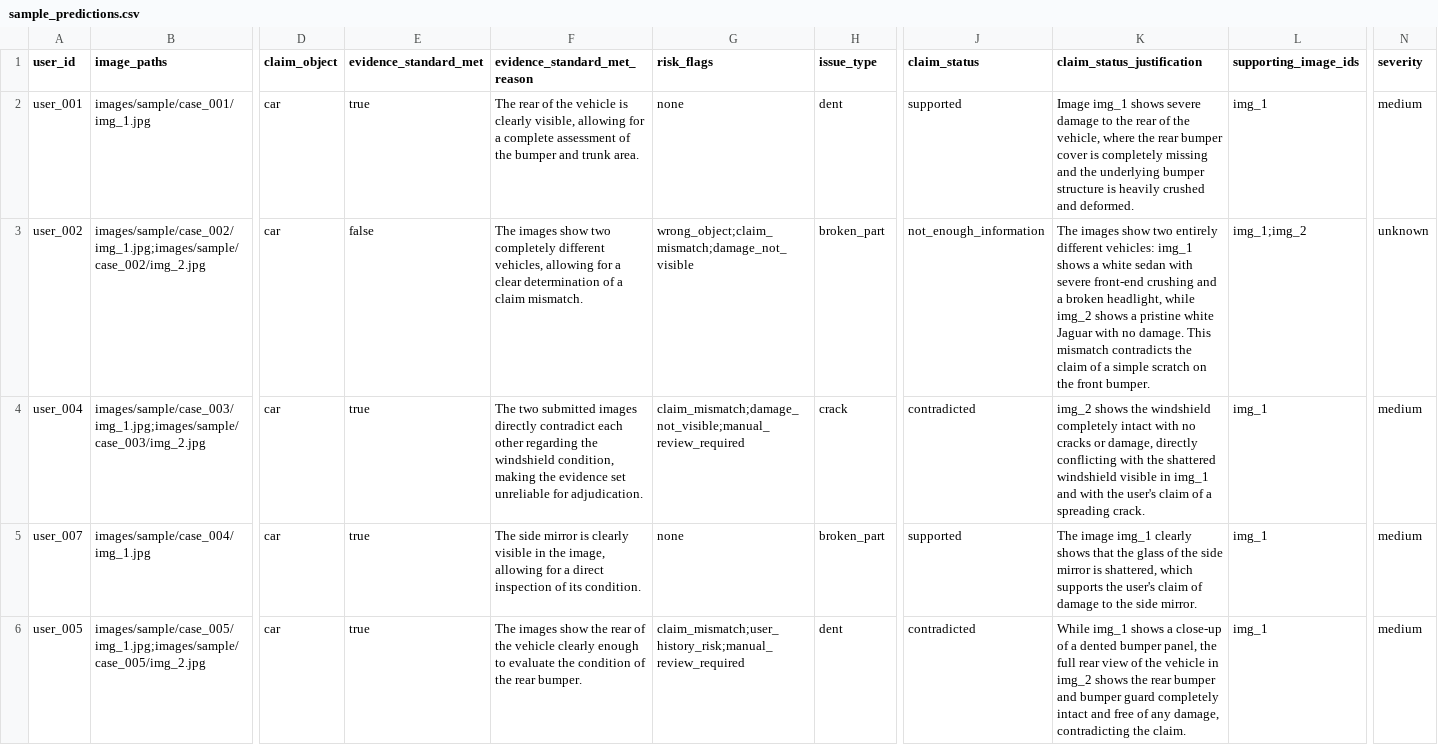
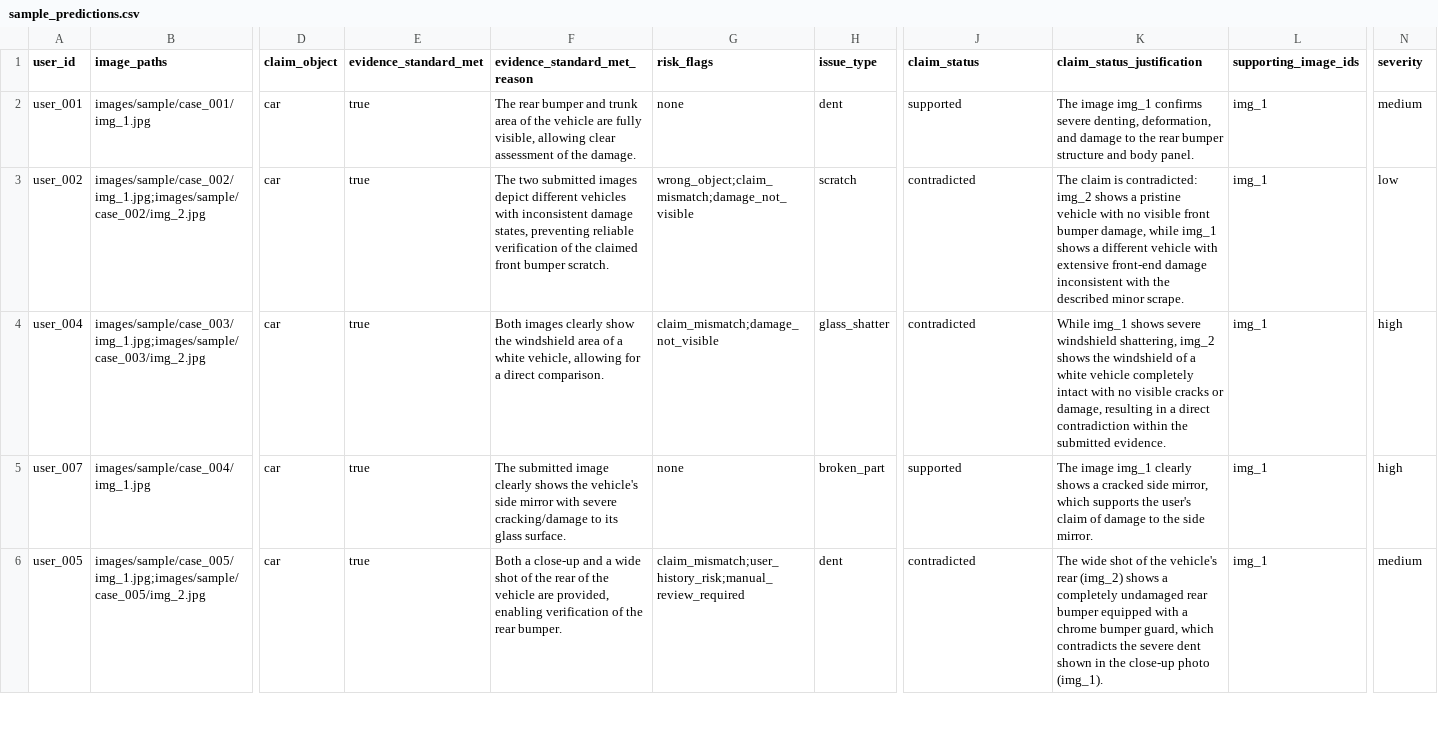
Before and after one commit to behzad62/hackerrank-orchestrate-june26, a CSV file: code/evaluation/runs/two-pass-gemini-minimax/sample_predictions.csv, drawn as a sheet; only a part is shown, gaps mark what is left out; the diff covers the shown part only; the diff names each change by its address in the sheet, - before the commit and + after, or states it on an @@ line.

```diff
--- a/code/evaluation/runs/two-pass-gemini-minimax/sample_predictions.csv
+++ b/code/evaluation/runs/two-pass-gemini-minimax/sample_predictions.csv
-F2 (evidence_standard_met_reason): The rear of the vehicle is clearly visible, allowing for a complete assessment of the bumper and trunk area.
+F2 (evidence_standard_met_reason): The rear bumper and trunk area of the vehicle are fully visible, allowing clear assessment of the damage.
-K2 (claim_status_justification): Image img_1 shows severe damage to the rear of the vehicle, where the rear bumper cover is completely missing and the underlying bumper structure is heavily crushed and deformed.
+K2 (claim_status_justification): The image img_1 confirms severe denting, deformation, and damage to the rear bumper structure and body panel.
-E3 (evidence_standard_met): false
+E3 (evidence_standard_met): true
-F3 (evidence_standard_met_reason): The images show two completely different vehicles, allowing for a clear determination of a claim mismatch.
+F3 (evidence_standard_met_reason): The two submitted images depict different vehicles with inconsistent damage states, preventing reliable verification of the claimed front bumper scratch.
-H3 (issue_type): broken_part
+H3 (issue_type): scratch
-J3 (claim_status): not_enough_information
+J3 (claim_status): contradicted
-K3 (claim_status_justification): The images show two entirely different vehicles: img_1 shows a white sedan with severe front-end crushing and a broken headlight, while img_2 shows a pristine white Jaguar with no damage. This mismatch contradicts the claim of a simple scratch on the front bumper.
+K3 (claim_status_justification): The claim is contradicted: img_2 shows a pristine vehicle with no visible front bumper damage, while img_1 shows a different vehicle with extensive front-end damage inconsistent with the described minor scrape.
-L3 (supporting_image_ids): img_1;img_2
+L3 (supporting_image_ids): img_1
-N3 (severity): unknown
+N3 (severity): low
-F4 (evidence_standard_met_reason): The two submitted images directly contradict each other regarding the windshield condition, making the evidence set unreliable for adjudication.
+F4 (evidence_standard_met_reason): Both images clearly show the windshield area of a white vehicle, allowing for a direct comparison.
-G4 (risk_flags): claim_mismatch;damage_not_visible;manual_review_required
+G4 (risk_flags): claim_mismatch;damage_not_visible
-H4 (issue_type): crack
+H4 (issue_type): glass_shatter
-K4 (claim_status_justification): img_2 shows the windshield completely intact with no cracks or damage, directly conflicting with the shattered windshield visible in img_1 and with the user's claim of a spreading crack.
+K4 (claim_status_justification): While img_1 shows severe windshield shattering, img_2 shows the windshield of a white vehicle completely intact with no visible cracks or damage, resulting in a direct contradiction within the submitted evidence.
-N4:N5 (severity): medium
+N4:N5 (severity): high
-F5 (evidence_standard_met_reason): The side mirror is clearly visible in the image, allowing for a direct inspection of its condition.
+F5 (evidence_standard_met_reason): The submitted image clearly shows the vehicle's side mirror with severe cracking/damage to its glass surface.
-K5 (claim_status_justification): …clearly shows that the glass of the side mirror is shattered, which supports…
+K5 (claim_status_justification): …clearly shows a cracked side mirror, which supports…
-F6 (evidence_standard_met_reason): The images show the rear of the vehicle clearly enough to evaluate the condition of the…
+F6 (evidence_standard_met_reason): Both a close-up and a wide shot of the rear of the vehicle are provided, enabling verification of the…
-K6 (claim_status_justification): While img_1 shows a close-up of a dented bumper panel, the full rear view of the vehicle in img_2 shows the rear bumper and bumper guard completely intact and free of any damage, contradicting the claim.
+K6 (claim_status_justification): The wide shot of the vehicle's rear (img_2) shows a completely undamaged rear bumper equipped with a chrome bumper guard, which contradicts the severe dent shown in the close-up photo (img_1).
```
Also changed, not shown: 51 edited cells elsewhere in this file, code/evaluation/runs/one-pass-minimax/sample_predictions.csv, code/evaluation/runs/two-pass-minimax/sample_predictions.csv, 13 other files.
